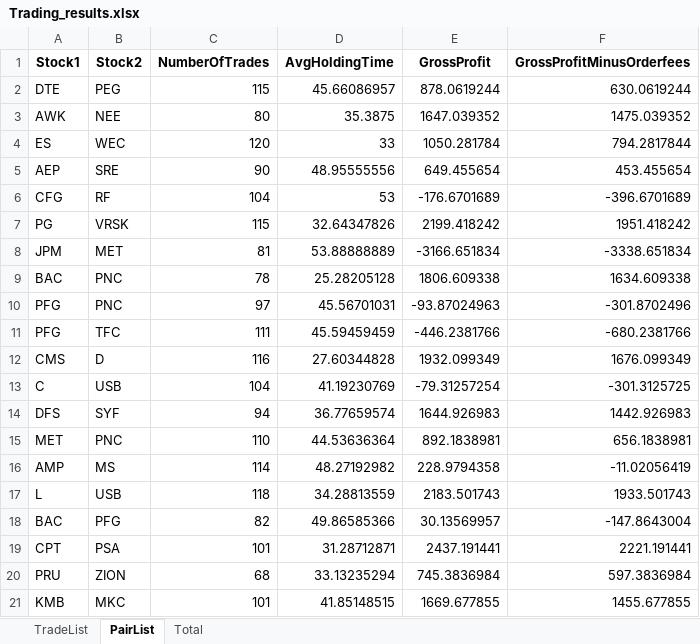
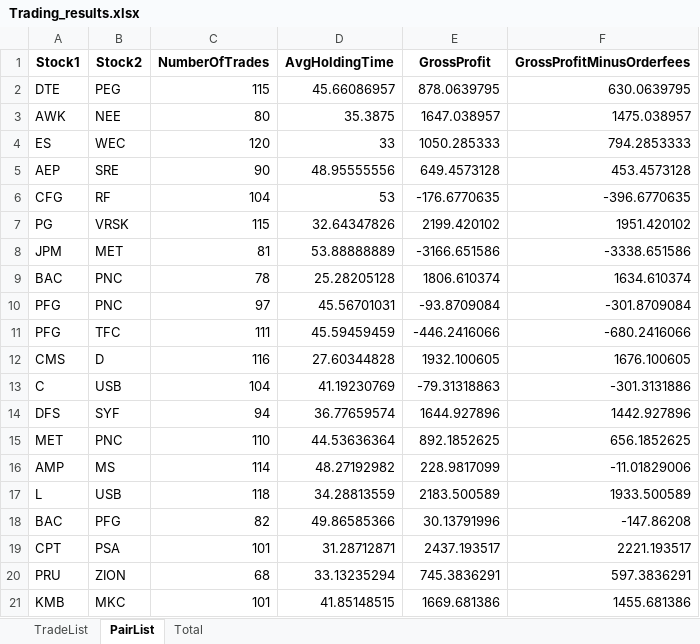
Before and after one commit to dasoaujisi/FDS-Project, an Excel workbook: Tables/Trading_results.xlsx, sheet PairList, drawn as a sheet; values as stored, in another font and other column widths than the file's, no borders; the diff names each change by its address in the sheet, - before the commit and + after, or states it on an @@ line.

```diff
--- a/Tables/Trading_results.xlsx (sheet PairList)
+++ b/Tables/Trading_results.xlsx (sheet PairList)
-E2 (GrossProfit): 878.0619244
+E2 (GrossProfit): 878.0639795
-F2 (GrossProfitMinusOrderfees): 630.0619244
+F2 (GrossProfitMinusOrderfees): 630.0639795
-E3 (GrossProfit): 1647.039352
+E3 (GrossProfit): 1647.038957
-F3 (GrossProfitMinusOrderfees): 1475.039352
+F3 (GrossProfitMinusOrderfees): 1475.038957
-E4 (GrossProfit): 1050.281784
+E4 (GrossProfit): 1050.285333
-F4 (GrossProfitMinusOrderfees): 794.2817844
+F4 (GrossProfitMinusOrderfees): 794.2853333
-E5 (GrossProfit): 649.455654
+E5 (GrossProfit): 649.4573128
-F5 (GrossProfitMinusOrderfees): 453.455654
+F5 (GrossProfitMinusOrderfees): 453.4573128
-E6 (GrossProfit): -176.6701689
+E6 (GrossProfit): -176.6770635
-F6 (GrossProfitMinusOrderfees): -396.6701689
+F6 (GrossProfitMinusOrderfees): -396.6770635
-E7 (GrossProfit): 2199.418242
+E7 (GrossProfit): 2199.420102
-F7 (GrossProfitMinusOrderfees): 1951.418242
+F7 (GrossProfitMinusOrderfees): 1951.420102
-E8 (GrossProfit): -3166.651834
+E8 (GrossProfit): -3166.651586
-F8 (GrossProfitMinusOrderfees): -3338.651834
+F8 (GrossProfitMinusOrderfees): -3338.651586
-E9 (GrossProfit): 1806.609338
+E9 (GrossProfit): 1806.610374
-F9 (GrossProfitMinusOrderfees): 1634.609338
+F9 (GrossProfitMinusOrderfees): 1634.610374
-E10 (GrossProfit): -93.87024963
+E10 (GrossProfit): -93.8709084
-F10 (GrossProfitMinusOrderfees): -301.8702496
+F10 (GrossProfitMinusOrderfees): -301.8709084
-E11 (GrossProfit): -446.2381766
+E11 (GrossProfit): -446.2416066
-F11 (GrossProfitMinusOrderfees): -680.2381766
+F11 (GrossProfitMinusOrderfees): -680.2416066
-E12 (GrossProfit): 1932.099349
+E12 (GrossProfit): 1932.100605
-F12 (GrossProfitMinusOrderfees): 1676.099349
+F12 (GrossProfitMinusOrderfees): 1676.100605
-E13 (GrossProfit): -79.31257254
+E13 (GrossProfit): -79.31318863
-F13 (GrossProfitMinusOrderfees): -301.3125725
+F13 (GrossProfitMinusOrderfees): -301.3131886
-E14 (GrossProfit): 1644.926983
+E14 (GrossProfit): 1644.927896
-F14 (GrossProfitMinusOrderfees): 1442.926983
+F14 (GrossProfitMinusOrderfees): 1442.927896
-E15 (GrossProfit): 892.1838981
+E15 (GrossProfit): 892.1852625
-F15 (GrossProfitMinusOrderfees): 656.1838981
+F15 (GrossProfitMinusOrderfees): 656.1852625
-E16 (GrossProfit): 228.9794358
+E16 (GrossProfit): 228.9817099
-F16 (GrossProfitMinusOrderfees): -11.02056419
+F16 (GrossProfitMinusOrderfees): -11.01829006
-E17 (GrossProfit): 2183.501743
+E17 (GrossProfit): 2183.500589
-F17 (GrossProfitMinusOrderfees): 1933.501743
+F17 (GrossProfitMinusOrderfees): 1933.500589
-E18 (GrossProfit): 30.13569957
+E18 (GrossProfit): 30.13791996
-F18 (GrossProfitMinusOrderfees): -147.8643004
+F18 (GrossProfitMinusOrderfees): -147.86208
-E19 (GrossProfit): 2437.191441
+E19 (GrossProfit): 2437.193517
-F19 (GrossProfitMinusOrderfees): 2221.191441
+F19 (GrossProfitMinusOrderfees): 2221.193517
-E20 (GrossProfit): 745.3836984
+E20 (GrossProfit): 745.3836291
-F20 (GrossProfitMinusOrderfees): 597.3836984
+F20 (GrossProfitMinusOrderfees): 597.3836291
-E21 (GrossProfit): 1669.677855
+E21 (GrossProfit): 1669.681386
-F21 (GrossProfitMinusOrderfees): 1455.677855
+F21 (GrossProfitMinusOrderfees): 1455.681386
```
Also changed, not shown: sheet TradeList, sheet Total, Tables/ClusterOversight.xlsx, 2 other files.
